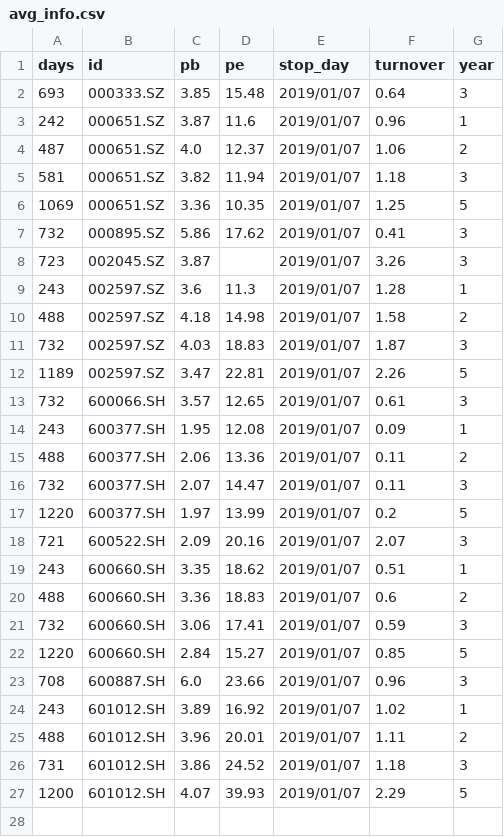
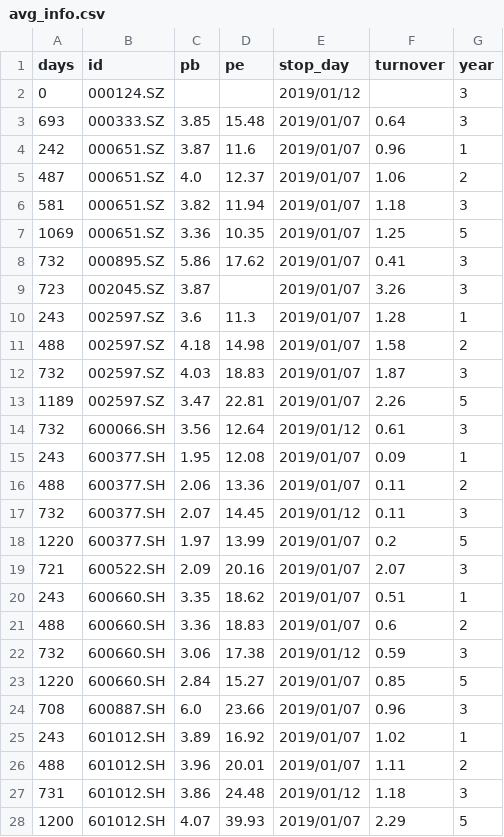
Before and after one commit to YinChao126/easydo, a CSV file: easydo/avg_info.csv, drawn as a sheet.

```diff
--- a/easydo/avg_info.csv
+++ b/easydo/avg_info.csv
@@ -1,2 +1,3 @@
 days,id,pb,pe,stop_day,turnover,year
+0,000124.SZ,,,2019/01/12,,3
 693,000333.SZ,3.85,15.48,2019/01/07,0.64,3
@@ -12,6 +13,6 @@ days,id,pb,pe,stop_day,turnover,year
 1189,002597.SZ,3.47,22.81,2019/01/07,2.26,5
-732,600066.SH,3.57,12.65,2019/01/07,0.61,3
+732,600066.SH,3.56,12.64,2019/01/12,0.61,3
 243,600377.SH,1.95,12.08,2019/01/07,0.09,1
 488,600377.SH,2.06,13.36,2019/01/07,0.11,2
-732,600377.SH,2.07,14.47,2019/01/07,0.11,3
+732,600377.SH,2.07,14.45,2019/01/12,0.11,3
 1220,600377.SH,1.97,13.99,2019/01/07,0.2,5
@@ -20,3 +21,3 @@ days,id,pb,pe,stop_day,turnover,year
 488,600660.SH,3.36,18.83,2019/01/07,0.6,2
-732,600660.SH,3.06,17.41,2019/01/07,0.59,3
+732,600660.SH,3.06,17.38,2019/01/12,0.59,3
 1220,600660.SH,2.84,15.27,2019/01/07,0.85,5
@@ -25,3 +26,3 @@ days,id,pb,pe,stop_day,turnover,year
 488,601012.SH,3.96,20.01,2019/01/07,1.11,2
-731,601012.SH,3.86,24.52,2019/01/07,1.18,3
+731,601012.SH,3.86,24.48,2019/01/12,1.18,3
 1200,601012.SH,4.07,39.93,2019/01/07,2.29,5
```
Also changed, not shown: 2 other files.
